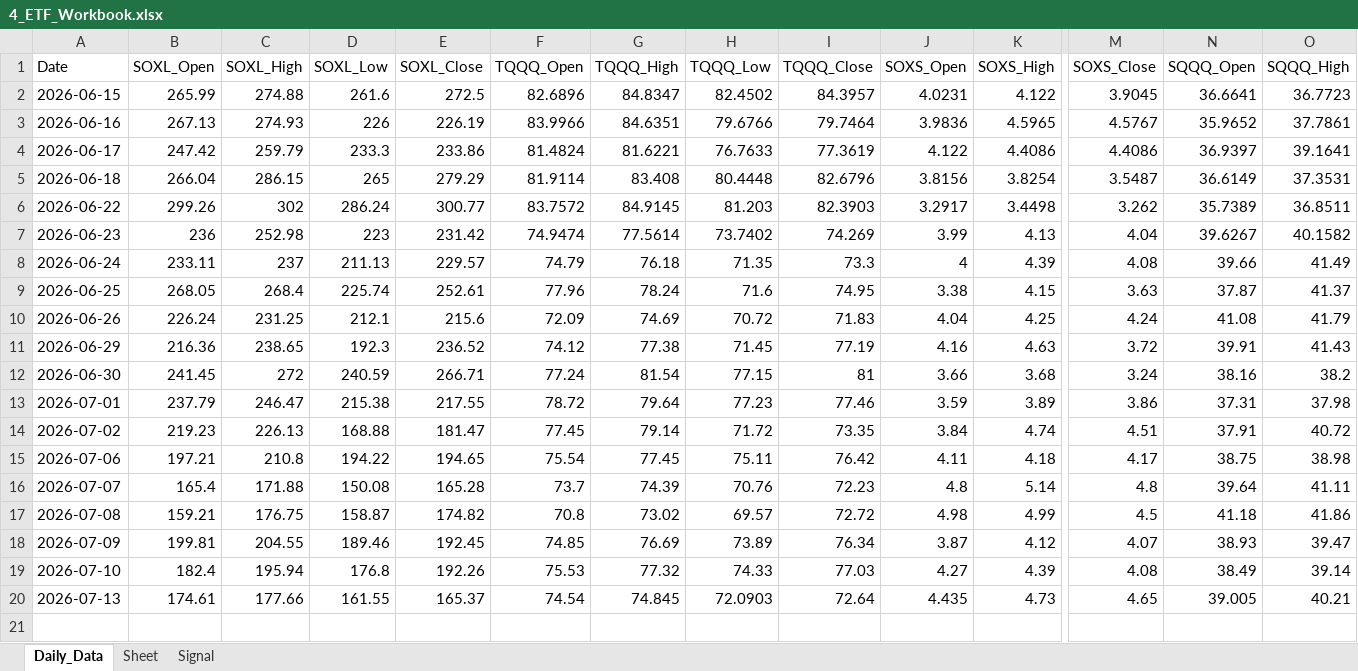
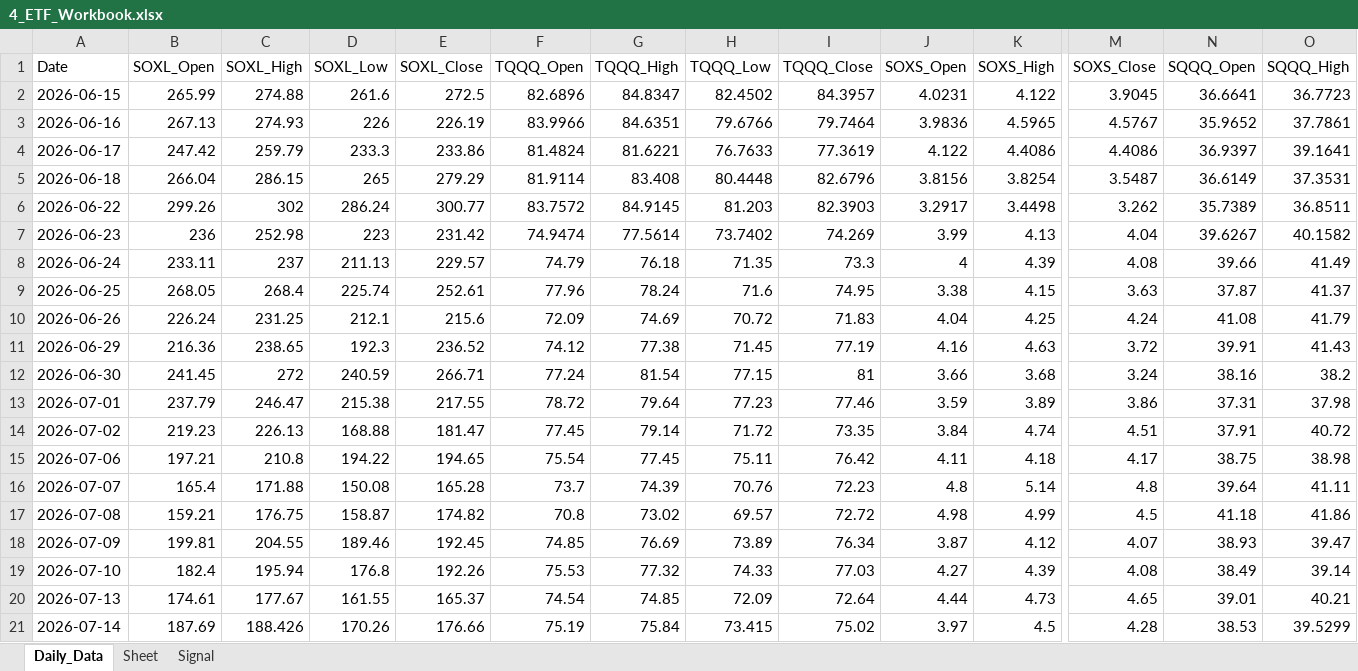
Before and after one commit to mrpink970/sector-research-system, an Excel workbook: data/4_etf/4_ETF_Workbook.xlsx, sheet Daily_Data, drawn as a sheet; only a part is shown, gaps mark what is left out; values as stored, in another font and other column widths than the file's, no borders; rows hold the shown columns only; the diff names each change by its address in the sheet, - before the commit and + after, or states it on an @@ line.

```diff
--- a/data/4_etf/4_ETF_Workbook.xlsx (sheet Daily_Data)
+++ b/data/4_etf/4_ETF_Workbook.xlsx (sheet Daily_Data)
-C20 (SOXL_High): 177.66
+C20 (SOXL_High): 177.67
-G20 (TQQQ_High): 74.845
+G20 (TQQQ_High): 74.85
-H20 (TQQQ_Low): 72.0903
+H20 (TQQQ_Low): 72.09
-J20 (SOXS_Open): 4.435
+J20 (SOXS_Open): 4.44
-N20 (SQQQ_Open): 39.005
+N20 (SQQQ_Open): 39.01
+row 21: 2026-07-14 | 187.69 | 188.426 | 170.26 | 176.66 | 75.19 | 75.84 | 73.415 | 75.02 | 3.97 | 4.5 | 4.28 | 38.53 | 39.5299
```
Also changed, not shown: sheet Signal, 12 other files.
